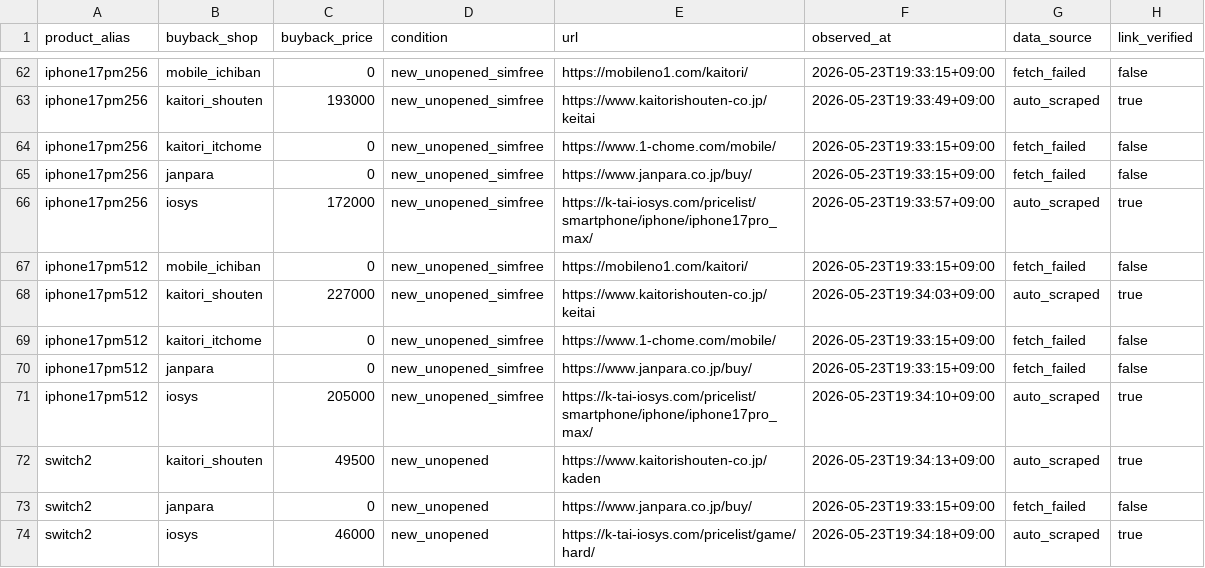
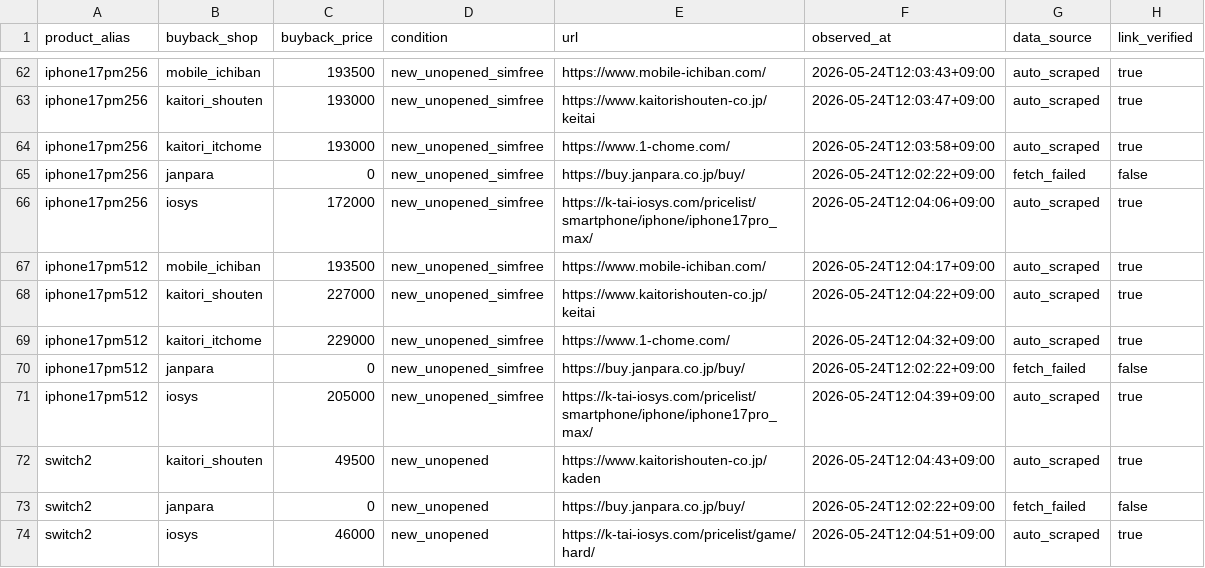
Before and after one commit to estkey0001/premium-monitor, a CSV file: data/manual_buyback_prices.csv, drawn as a sheet; only a part is shown, gaps mark what is left out; the diff covers the shown part only; the diff names each change by its address in the sheet, - before the commit and + after, or states it on an @@ line.

```diff
--- a/data/manual_buyback_prices.csv
+++ b/data/manual_buyback_prices.csv
-C62 (buyback_price): 0
+C62 (buyback_price): 193500
-E62 (url): https://mobileno1.com/kaitori/
+E62 (url): https://www.mobile-ichiban.com/
-F62 (observed_at): 2026-05-23T19:33:15+09:00
+F62 (observed_at): 2026-05-24T12:03:43+09:00
-G62 (data_source): fetch_failed
+G62 (data_source): auto_scraped
-H62 (link_verified): false
+H62 (link_verified): true
-F63 (observed_at): 2026-05-23T19:33:49+09:00
+F63 (observed_at): 2026-05-24T12:03:47+09:00
-C64 (buyback_price): 0
+C64 (buyback_price): 193000
-E64 (url): https://www.1-chome.com/mobile/
+E64 (url): https://www.1-chome.com/
-F64 (observed_at): 2026-05-23T19:33:15+09:00
+F64 (observed_at): 2026-05-24T12:03:58+09:00
-G64 (data_source): fetch_failed
+G64 (data_source): auto_scraped
-H64 (link_verified): false
+H64 (link_verified): true
-E65 (url): https://www.janpara.co.jp/buy/
+E65 (url): https://buy.janpara.co.jp/buy/
-F65 (observed_at): 2026-05-23T19:33:15+09:00
+F65 (observed_at): 2026-05-24T12:02:22+09:00
-F66 (observed_at): 2026-05-23T19:33:57+09:00
+F66 (observed_at): 2026-05-24T12:04:06+09:00
-C67 (buyback_price): 0
+C67 (buyback_price): 193500
-E67 (url): https://mobileno1.com/kaitori/
+E67 (url): https://www.mobile-ichiban.com/
-F67 (observed_at): 2026-05-23T19:33:15+09:00
+F67 (observed_at): 2026-05-24T12:04:17+09:00
-G67 (data_source): fetch_failed
+G67 (data_source): auto_scraped
-H67 (link_verified): false
+H67 (link_verified): true
-F68 (observed_at): 2026-05-23T19:34:03+09:00
+F68 (observed_at): 2026-05-24T12:04:22+09:00
-C69 (buyback_price): 0
+C69 (buyback_price): 229000
-E69 (url): https://www.1-chome.com/mobile/
+E69 (url): https://www.1-chome.com/
-F69 (observed_at): 2026-05-23T19:33:15+09:00
+F69 (observed_at): 2026-05-24T12:04:32+09:00
-G69 (data_source): fetch_failed
+G69 (data_source): auto_scraped
-H69 (link_verified): false
+H69 (link_verified): true
-E70 (url): https://www.janpara.co.jp/buy/
+E70 (url): https://buy.janpara.co.jp/buy/
-F70 (observed_at): 2026-05-23T19:33:15+09:00
+F70 (observed_at): 2026-05-24T12:02:22+09:00
-F71 (observed_at): 2026-05-23T19:34:10+09:00
+F71 (observed_at): 2026-05-24T12:04:39+09:00
-F72 (observed_at): 2026-05-23T19:34:13+09:00
+F72 (observed_at): 2026-05-24T12:04:43+09:00
-E73 (url): https://www.janpara.co.jp/buy/
+E73 (url): https://buy.janpara.co.jp/buy/
-F73 (observed_at): 2026-05-23T19:33:15+09:00
+F73 (observed_at): 2026-05-24T12:02:22+09:00
-F74 (observed_at): 2026-05-23T19:34:18+09:00
+F74 (observed_at): 2026-05-24T12:04:51+09:00
```
Also changed, not shown: 1 added row and 33 edited cells elsewhere in this file, 13 other files.
